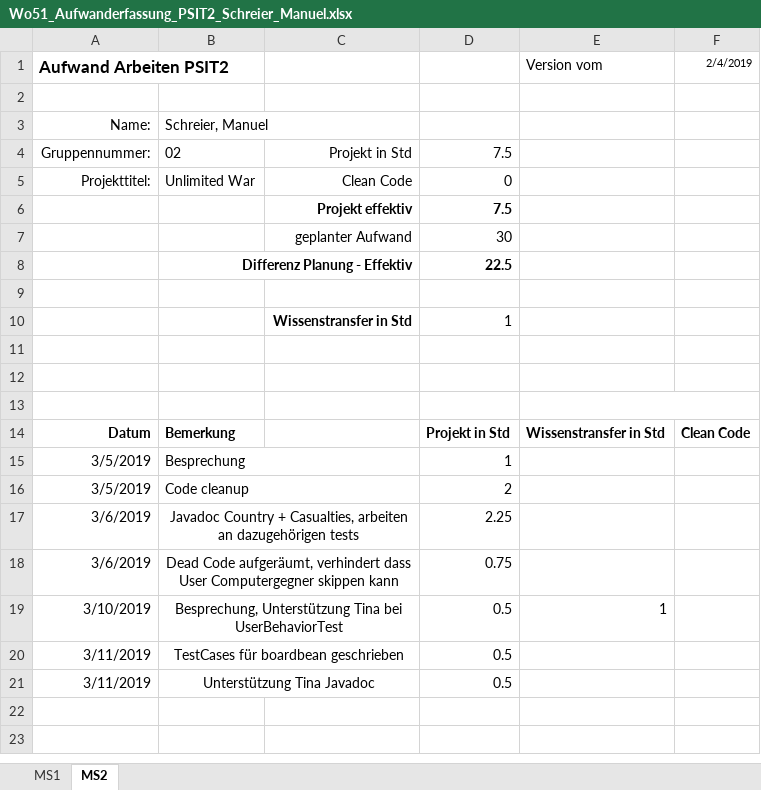
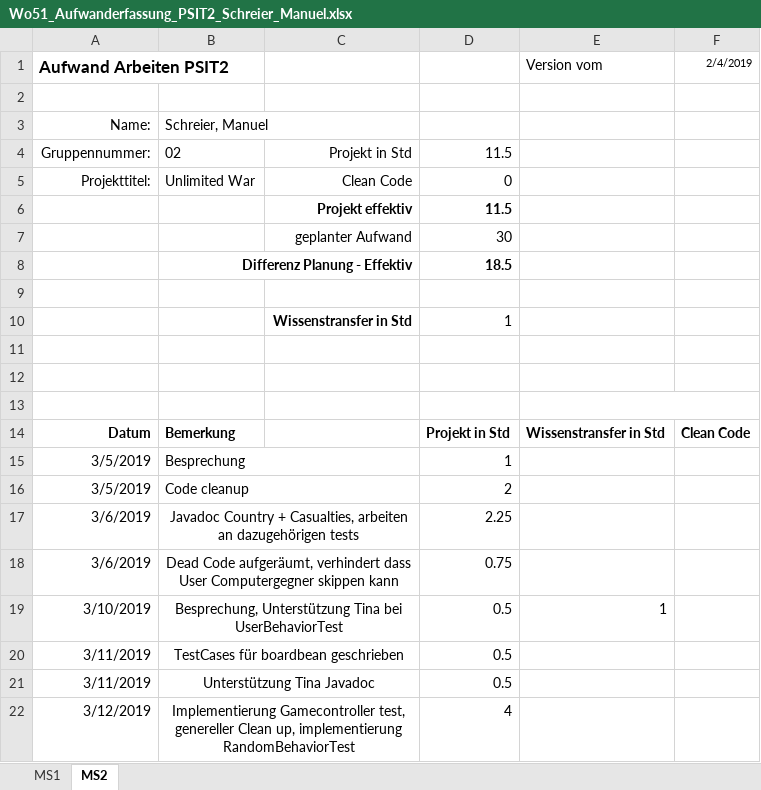
Before and after one commit to Litschen/unlimitedWar, an Excel workbook: documents/30_Planung/Wo51_Aufwanderfassung_PSIT2_Schreier_Manuel.xlsx, sheet MS2, drawn as a sheet; values as stored, in another font and other column widths than the file's, no borders; the diff names each change by its address in the sheet, - before the commit and + after, or states it on an @@ line.

Commit message:
-Implemented Randombehaviortest, cleaned up all behavior tests, cleaned up movesoliders, updated aufwanderfassung

```diff
--- a/documents/30_Planung/Wo51_Aufwanderfassung_PSIT2_Schreier_Manuel.xlsx (sheet MS2)
+++ b/documents/30_Planung/Wo51_Aufwanderfassung_PSIT2_Schreier_Manuel.xlsx (sheet MS2)
-D4: 7.5
+D4: 11.5
-D6: 7.5
+D6: 11.5
-D8: 22.5
+D8: 18.5
+row 22: 3/12/2019 | Implementierung Gamecontroller test, genereller Clean up, implementierung RandomBehaviorTest |  | 4
```
Also changed, not shown: 6 other files.
